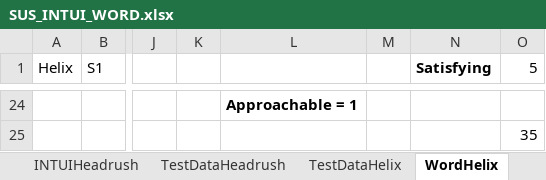
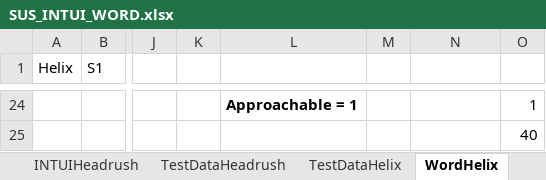
Before and after one commit to MartinGeertsen/P8, an Excel workbook: SUS_INTUI_WORD.xlsx, sheet WordHelix, drawn as a sheet; only a part is shown, gaps mark what is left out; values as stored, in another font and other column widths than the file's, no borders; the diff covers the shown part only; the diff names each change by its address in the sheet, - before the commit and + after, or states it on an @@ line.

```diff
--- a/SUS_INTUI_WORD.xlsx (sheet WordHelix)
+++ b/SUS_INTUI_WORD.xlsx (sheet WordHelix)
-N1: Satisfying
+N1: (empty)
-O1: 5
+O1: (empty)
-O24: (empty)
+O24: 1
-O25: 35
+O25: 40
```
Also changed, not shown: 33 edited cells elsewhere in this sheet, sheet WordHeadrush, formulas that keep their value, charts or pictures, 10 other files.
